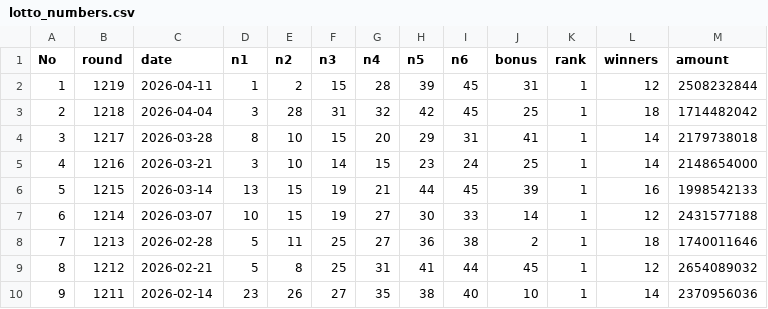
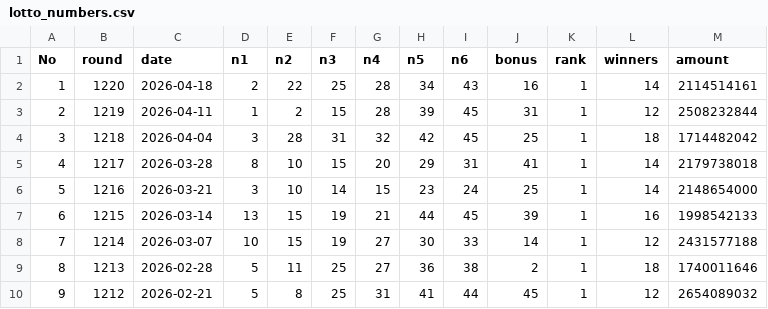
Before and after one commit to kakkoii1085-pixel/lotto-insight, a CSV file: public/lotto_numbers.csv, drawn as a sheet; only a part is shown; the shorter side is filled out with more unchanged rows; addresses are those after the commit; the diff names each change by its address in the sheet, - before the commit and + after, or states it on an @@ line.

```diff
--- a/public/lotto_numbers.csv
+++ b/public/lotto_numbers.csv
+row 2: 1 | 1220 | 2026-04-18 | 2 | 22 | 25 | 28 | 34 | 43 | 16 | 1 | 14 | 2114514161
@@ column A (No) renumbered from row 3 down @@
```
Also changed, not shown: 1 other file.
